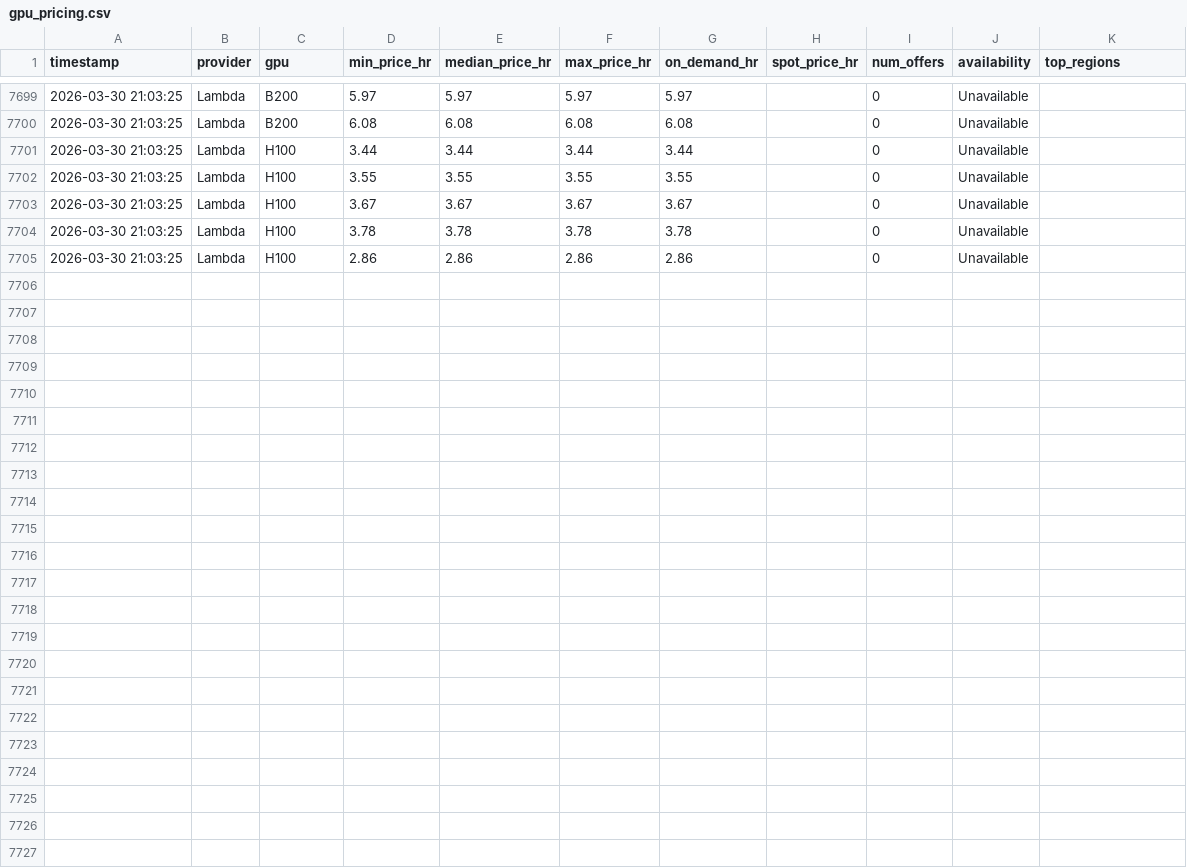
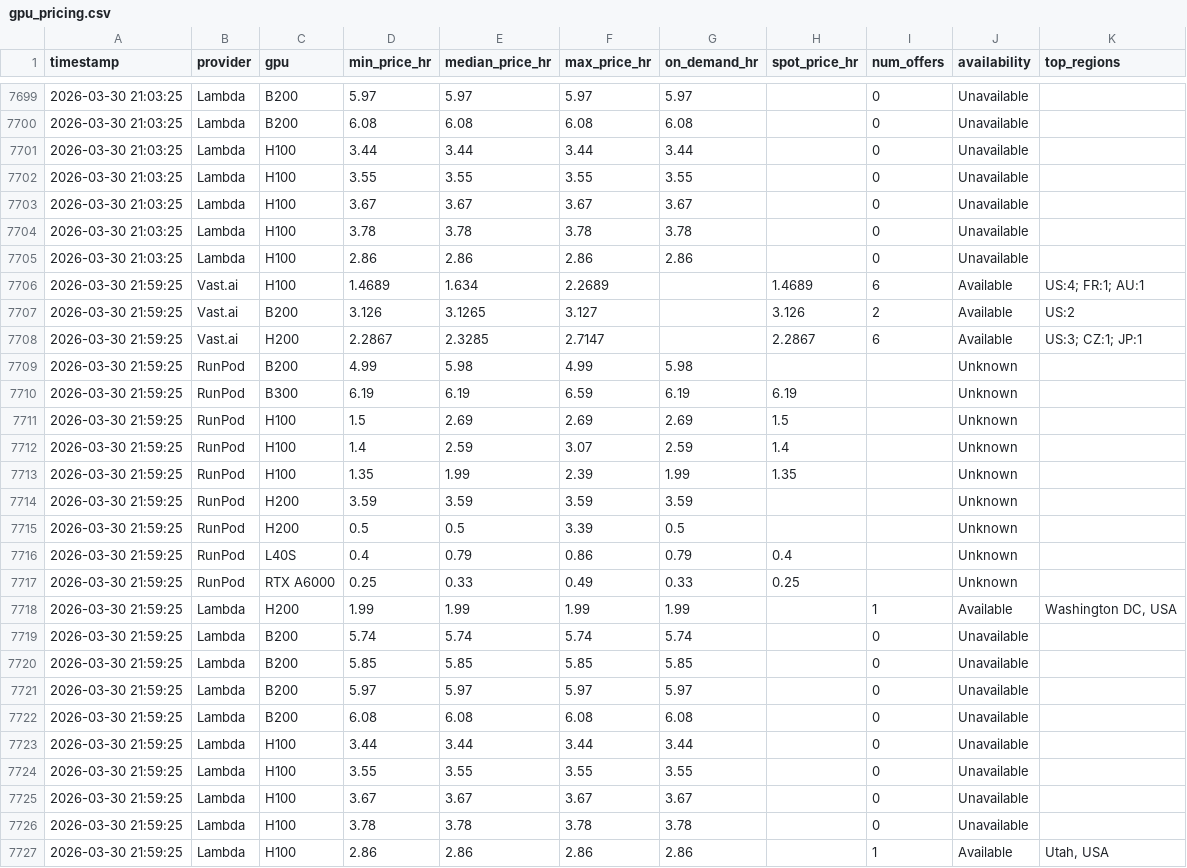
Before and after one commit to nixj9/gpu-market-intel, a CSV file: data/gpu_pricing.csv, drawn as a sheet; only a part is shown, gaps mark what is left out; the diff names each change by its address in the sheet, - before the commit and + after, or states it on an @@ line.

Commit message:
📊 data: 2026-03-30 21:59 UTC

```diff
--- a/data/gpu_pricing.csv
+++ b/data/gpu_pricing.csv
+row 7706: 2026-03-30 21:59:25 | Vast.ai | H100 | 1.4689 | 1.634 | 2.2689 |  | 1.4689 | 6 | Available | US:4; FR:1; AU:1
+row 7707: 2026-03-30 21:59:25 | Vast.ai | B200 | 3.126 | 3.1265 | 3.127 |  | 3.126 | 2 | Available | US:2
+row 7708: 2026-03-30 21:59:25 | Vast.ai | H200 | 2.2867 | 2.3285 | 2.7147 |  | 2.2867 | 6 | Available | US:3; CZ:1; JP:1
+row 7709: 2026-03-30 21:59:25 | RunPod | B200 | 4.99 | 5.98 | 4.99 | 5.98 |  |  | Unknown
+row 7710: 2026-03-30 21:59:25 | RunPod | B300 | 6.19 | 6.19 | 6.59 | 6.19 | 6.19 |  | Unknown
+row 7711: 2026-03-30 21:59:25 | RunPod | H100 | 1.5 | 2.69 | 2.69 | 2.69 | 1.5 |  | Unknown
+row 7712: 2026-03-30 21:59:25 | RunPod | H100 | 1.4 | 2.59 | 3.07 | 2.59 | 1.4 |  | Unknown
+row 7713: 2026-03-30 21:59:25 | RunPod | H100 | 1.35 | 1.99 | 2.39 | 1.99 | 1.35 |  | Unknown
+row 7714: 2026-03-30 21:59:25 | RunPod | H200 | 3.59 | 3.59 | 3.59 | 3.59 |  |  | Unknown
+row 7715: 2026-03-30 21:59:25 | RunPod | H200 | 0.5 | 0.5 | 3.39 | 0.5 |  |  | Unknown
+row 7716: 2026-03-30 21:59:25 | RunPod | L40S | 0.4 | 0.79 | 0.86 | 0.79 | 0.4 |  | Unknown
+row 7717: 2026-03-30 21:59:25 | RunPod | RTX A6000 | 0.25 | 0.33 | 0.49 | 0.33 | 0.25 |  | Unknown
+row 7718: 2026-03-30 21:59:25 | Lambda | H200 | 1.99 | 1.99 | 1.99 | 1.99 |  | 1 | Available | Washington DC, USA
+row 7719: 2026-03-30 21:59:25 | Lambda | B200 | 5.74 | 5.74 | 5.74 | 5.74 |  | 0 | Unavailable
+row 7720: 2026-03-30 21:59:25 | Lambda | B200 | 5.85 | 5.85 | 5.85 | 5.85 |  | 0 | Unavailable
+row 7721: 2026-03-30 21:59:25 | Lambda | B200 | 5.97 | 5.97 | 5.97 | 5.97 |  | 0 | Unavailable
+row 7722: 2026-03-30 21:59:25 | Lambda | B200 | 6.08 | 6.08 | 6.08 | 6.08 |  | 0 | Unavailable
+row 7723: 2026-03-30 21:59:25 | Lambda | H100 | 3.44 | 3.44 | 3.44 | 3.44 |  | 0 | Unavailable
+row 7724: 2026-03-30 21:59:25 | Lambda | H100 | 3.55 | 3.55 | 3.55 | 3.55 |  | 0 | Unavailable
+row 7725: 2026-03-30 21:59:25 | Lambda | H100 | 3.67 | 3.67 | 3.67 | 3.67 |  | 0 | Unavailable
+row 7726: 2026-03-30 21:59:25 | Lambda | H100 | 3.78 | 3.78 | 3.78 | 3.78 |  | 0 | Unavailable
+row 7727: 2026-03-30 21:59:25 | Lambda | H100 | 2.86 | 2.86 | 2.86 | 2.86 |  | 1 | Available | Utah, USA
```
